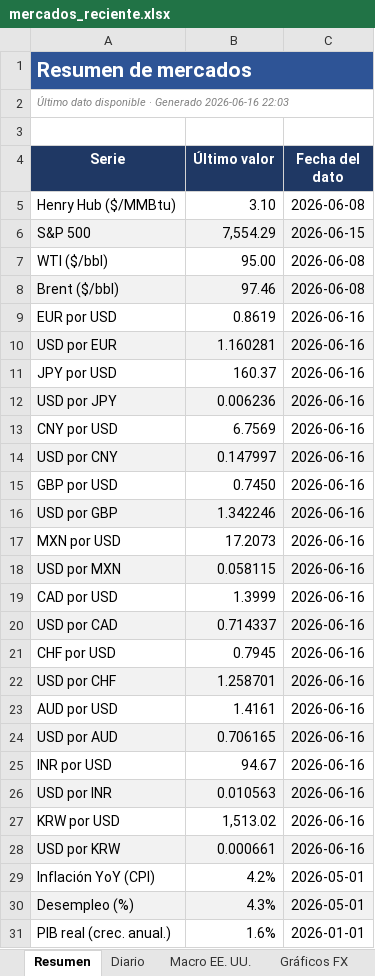
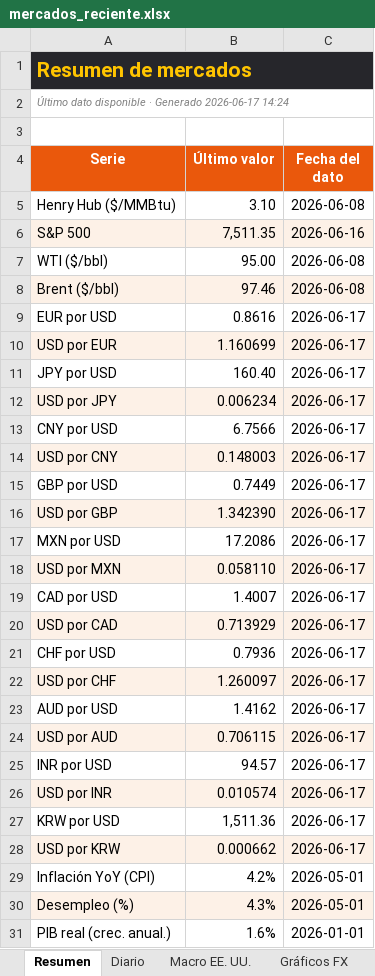
Before and after one commit to benjany2011-sys/Indicators, an Excel workbook: resultados/mercados_reciente.xlsx, sheet Resumen, drawn as a sheet; values as stored, in another font and other column widths than the file's, no borders; the diff names each change by its address in the sheet, - before the commit and + after, or states it on an @@ line.

```diff
--- a/resultados/mercados_reciente.xlsx (sheet Resumen)
+++ b/resultados/mercados_reciente.xlsx (sheet Resumen)
@@ A1 fill: #2E5496 → #26262B, text colour: #FFFFFF → #FFC400 @@
-A2 (Serie): …· Generado 2026-06-16 22:03
+A2 (Serie): …· Generado 2026-06-17 14:24
-A4:C4 fill: #1F3864
+A4:C4 fill: #EA580C
-B6 (Último valor): 7,554.29
+B6 (Último valor): 7,511.35
-C6 (Fecha del dato): 2026-06-15
+C6 (Fecha del dato): 2026-06-16
-B9 (Último valor): 0.8619
+B9 (Último valor): 0.8616
-C9:C28 (Fecha del dato): 2026-06-16
+C9:C28 (Fecha del dato): 2026-06-17
-B10 (Último valor): 1.160281
+B10 (Último valor): 1.160699
-B11 (Último valor): 160.37
+B11 (Último valor): 160.40
-B12 (Último valor): 0.006236
+B12 (Último valor): 0.006234
-B13 (Último valor): 6.7569
+B13 (Último valor): 6.7566
-B14 (Último valor): 0.147997
+B14 (Último valor): 0.148003
-B15 (Último valor): 0.7450
+B15 (Último valor): 0.7449
-B16 (Último valor): 1.342246
+B16 (Último valor): 1.342390
-B17 (Último valor): 17.2073
+B17 (Último valor): 17.2086
-B18 (Último valor): 0.058115
+B18 (Último valor): 0.058110
-B19 (Último valor): 1.3999
+B19 (Último valor): 1.4007
-B20 (Último valor): 0.714337
+B20 (Último valor): 0.713929
-B21 (Último valor): 0.7945
+B21 (Último valor): 0.7936
-B22 (Último valor): 1.258701
+B22 (Último valor): 1.260097
-B23 (Último valor): 1.4161
+B23 (Último valor): 1.4162
-B24 (Último valor): 0.706165
+B24 (Último valor): 0.706115
-B25 (Último valor): 94.67
+B25 (Último valor): 94.57
-B26 (Último valor): 0.010563
+B26 (Último valor): 0.010574
-B27 (Último valor): 1,513.02
+B27 (Último valor): 1,511.36
-B28 (Último valor): 0.000661
+B28 (Último valor): 0.000662
```
Also changed, not shown: sheet Diario, sheet Macro EE. UU., sheet Gráficos FX, charts or pictures, 5 other files.
